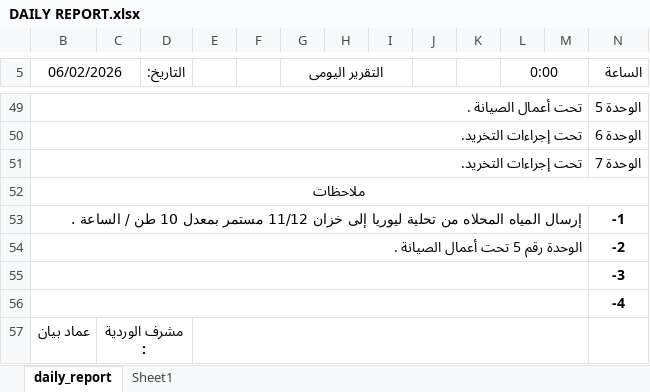
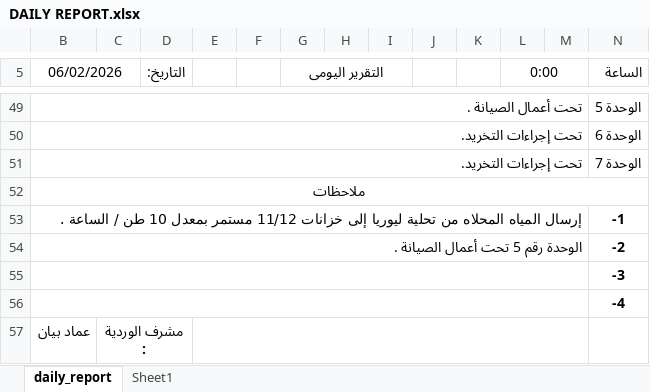
Before and after one commit to legacy7yt/backup, an Excel workbook: DAILY REPORT.xlsx, sheet daily_report, drawn as a sheet; only a part is shown, gaps mark what is left out; values as stored, in another font and other column widths than the file's, no borders; charts and pictures not drawn; the diff names each change by its address in the sheet, - before the commit and + after, or states it on an @@ line.

Commit message:
Auto update

```diff
--- a/DAILY REPORT.xlsx (sheet daily_report)
+++ b/DAILY REPORT.xlsx (sheet daily_report)
-B53 (06/02/2026): …ليوريا إلى خزان 11/12 مستمر…
+B53 (06/02/2026): …ليوريا إلى خزانات 11/12 مستمر…
```
